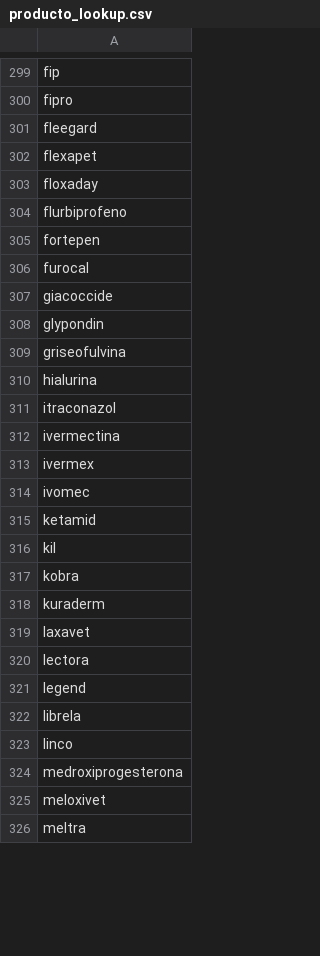
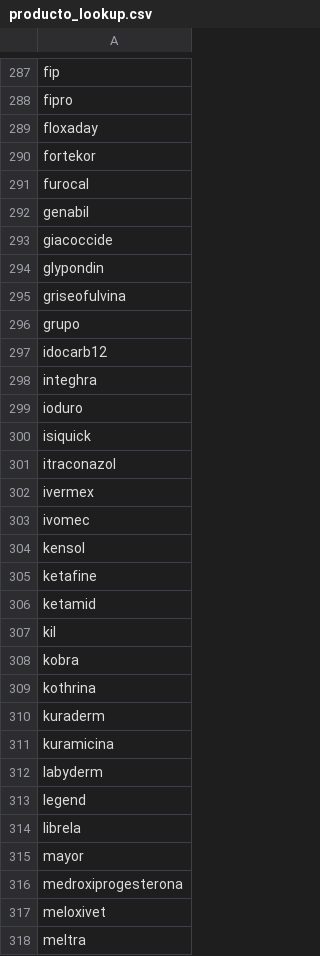
Before and after one commit to Ariel-Hab/Integhra-Pomp.ia, a CSV file: bot/data/producto_lookup.csv, drawn as a sheet; only a part is shown, gaps mark what is left out; the diff covers the shown part only.

```diff
--- a/bot/data/producto_lookup.csv
+++ b/bot/data/producto_lookup.csv
@@ -300,8 +288,6 @@ fip
 fipro
-fleegard
-flexapet
 floxaday
-flurbiprofeno
-fortepen
+fortekor
 furocal
+genabil
 giacoccide
@@ -309,7 +295,12 @@ glypondin
 griseofulvina
-hialurina
+grupo
+idocarb12
+integhra
+ioduro
+isiquick
 itraconazol
-ivermectina
 ivermex
 ivomec
+kensol
+ketafine
 ketamid
@@ -317,8 +308,9 @@ kil
 kobra
+kothrina
 kuraderm
-laxavet
-lectora
+kuramicina
+labyderm
 legend
 librela
-linco
+mayor
 medroxiprogesterona
```
Also changed, not shown: 56 added rows, 71 removed rows and 26 edited cells elsewhere in this file, 35 other files.
